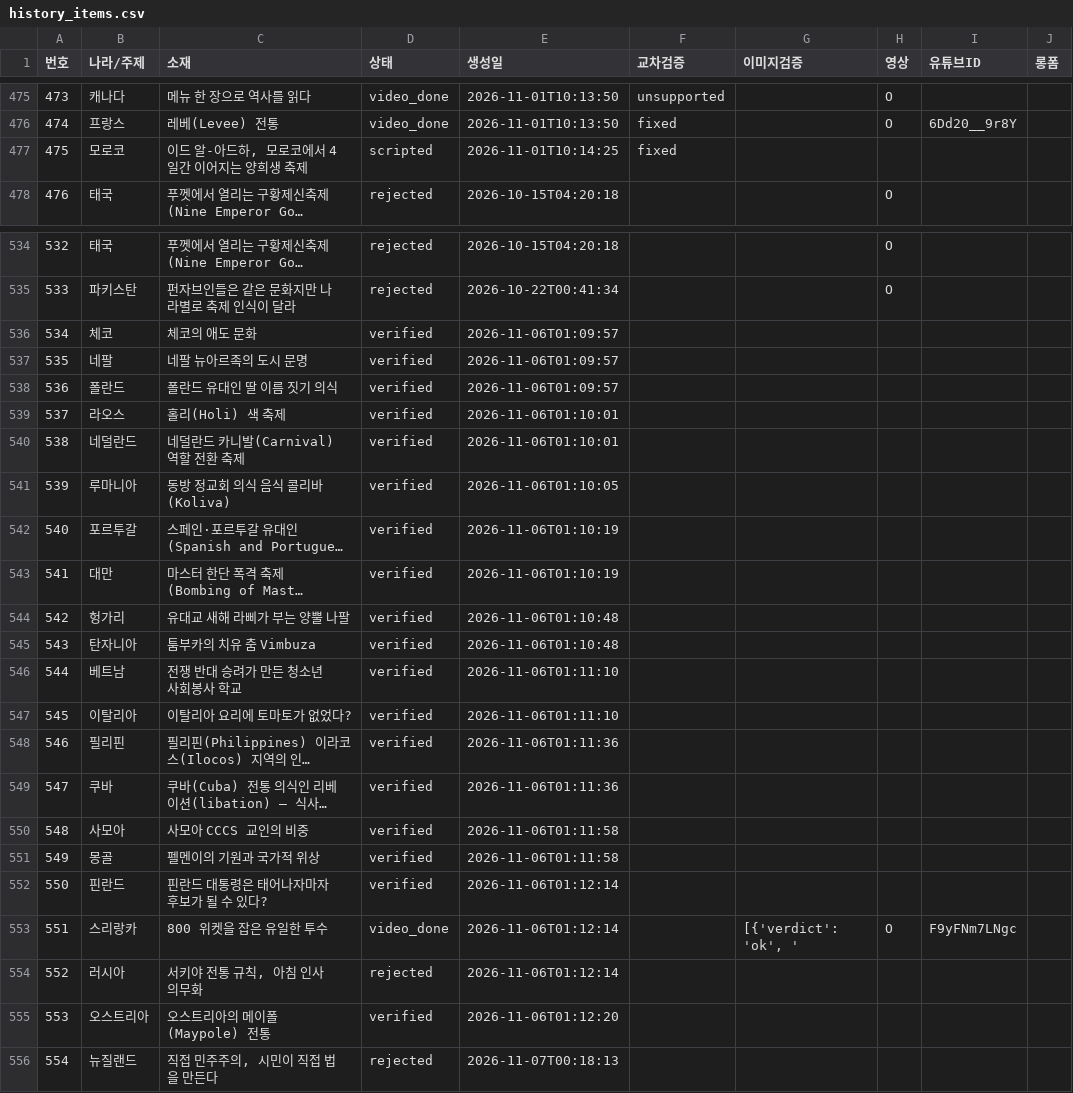
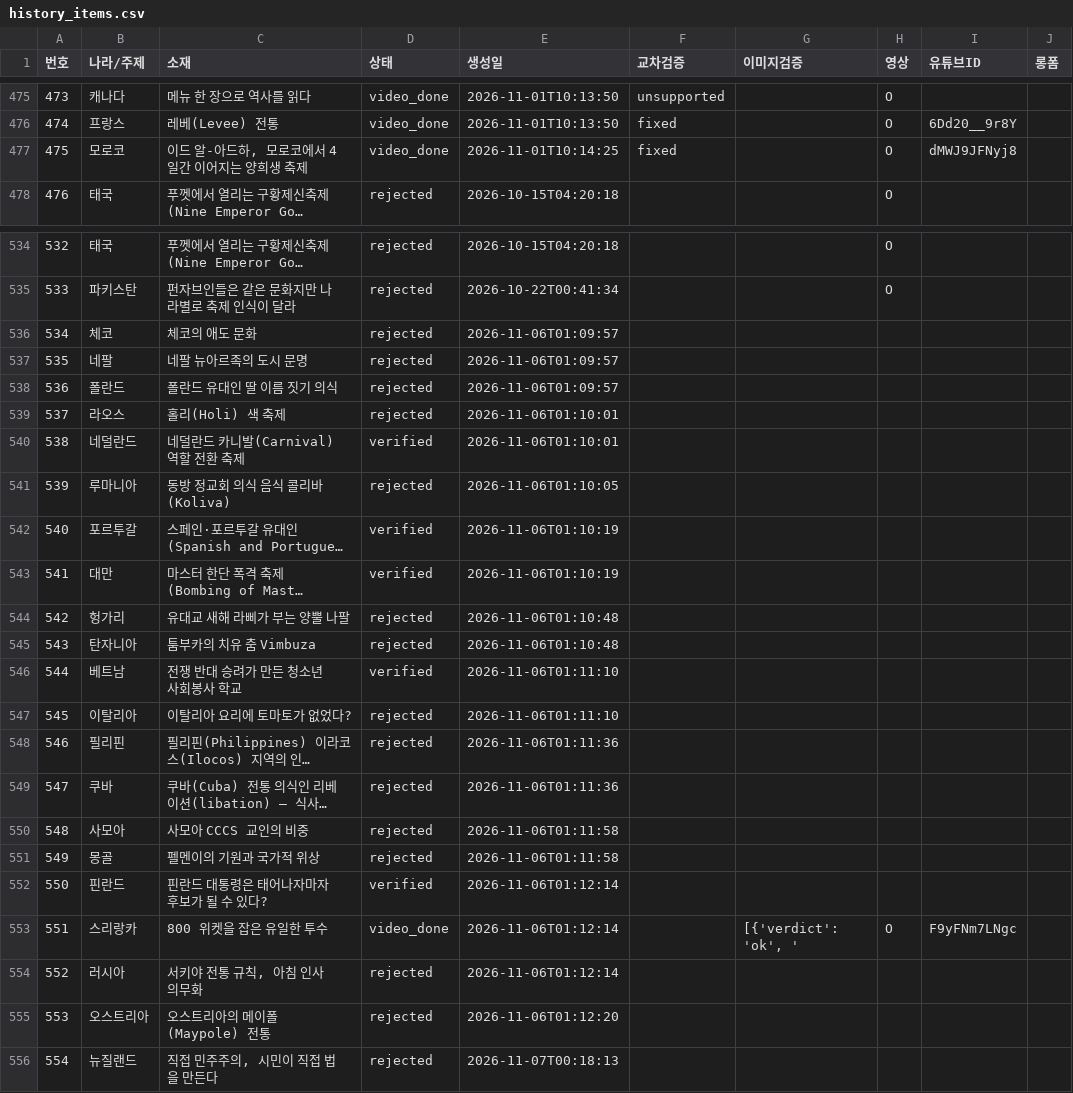
Before and after one commit to gonmau/shorts, a CSV file: history_items.csv, drawn as a sheet; only a part is shown, gaps mark what is left out; long unchanged cells end in …; the diff covers the shown part only; the diff names each change by its address in the sheet, - before the commit and + after, or states it on an @@ line.

```diff
--- a/history_items.csv
+++ b/history_items.csv
-D477 (상태): scripted
+D477 (상태): video_done
-H477 (영상): (empty)
+H477 (영상): O
-I477 (유튜브ID): (empty)
+I477 (유튜브ID): dMWJ9JFNyj8
-D536:D539 (상태): verified
+D536:D539 (상태): rejected
-D541 (상태): verified
+D541 (상태): rejected
-D544:D545 (상태): verified
+D544:D545 (상태): rejected
-D547:D551 (상태): verified
+D547:D551 (상태): rejected
-D555 (상태): verified
+D555 (상태): rejected
```
Also changed, not shown: 20 added rows and 43 edited cells elsewhere in this file, 2 other files.
